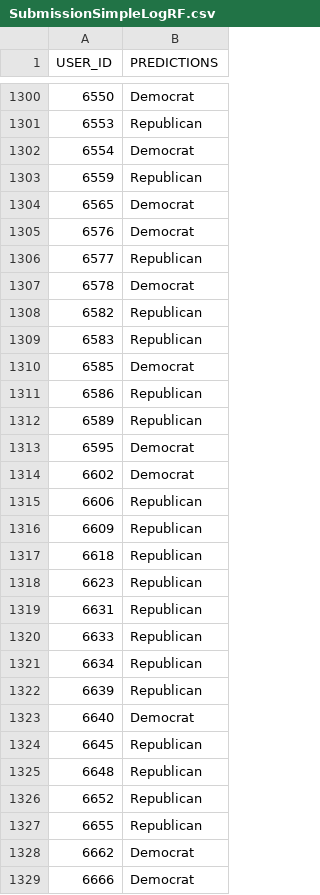
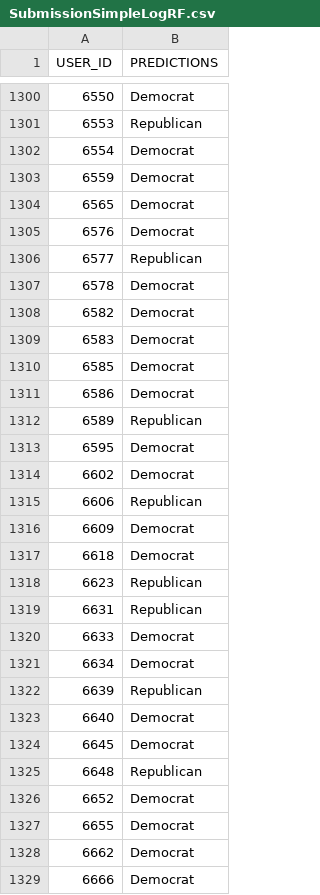
Before and after one commit to lambdaxy/Edx-The-Analytics-Edge, a CSV file: Kaggle/SubmissionSimpleLogRF.csv, drawn as a sheet; only a part is shown, gaps mark what is left out; the diff covers the shown part only.

Commit message:
worked on kaggle

```diff
--- a/Kaggle/SubmissionSimpleLogRF.csv
+++ b/Kaggle/SubmissionSimpleLogRF.csv
@@ -1302,3 +1302,3 @@
 6554,"Democrat"
-6559,"Republican"
+6559,"Democrat"
 6565,"Democrat"
@@ -1307,6 +1307,6 @@
 6578,"Democrat"
-6582,"Republican"
-6583,"Republican"
+6582,"Democrat"
+6583,"Democrat"
 6585,"Democrat"
-6586,"Republican"
+6586,"Democrat"
 6589,"Republican"
@@ -1315,14 +1315,14 @@
 6606,"Republican"
-6609,"Republican"
-6618,"Republican"
+6609,"Democrat"
+6618,"Democrat"
 6623,"Republican"
 6631,"Republican"
-6633,"Republican"
-6634,"Republican"
+6633,"Democrat"
+6634,"Democrat"
 6639,"Republican"
 6640,"Democrat"
-6645,"Republican"
+6645,"Democrat"
 6648,"Republican"
-6652,"Republican"
-6655,"Republican"
+6652,"Democrat"
+6655,"Democrat"
 6662,"Democrat"
```
Also changed, not shown: 161 edited cells elsewhere in this file, Kaggle/SubmissionSimpleLog.csv, 2 other files.
